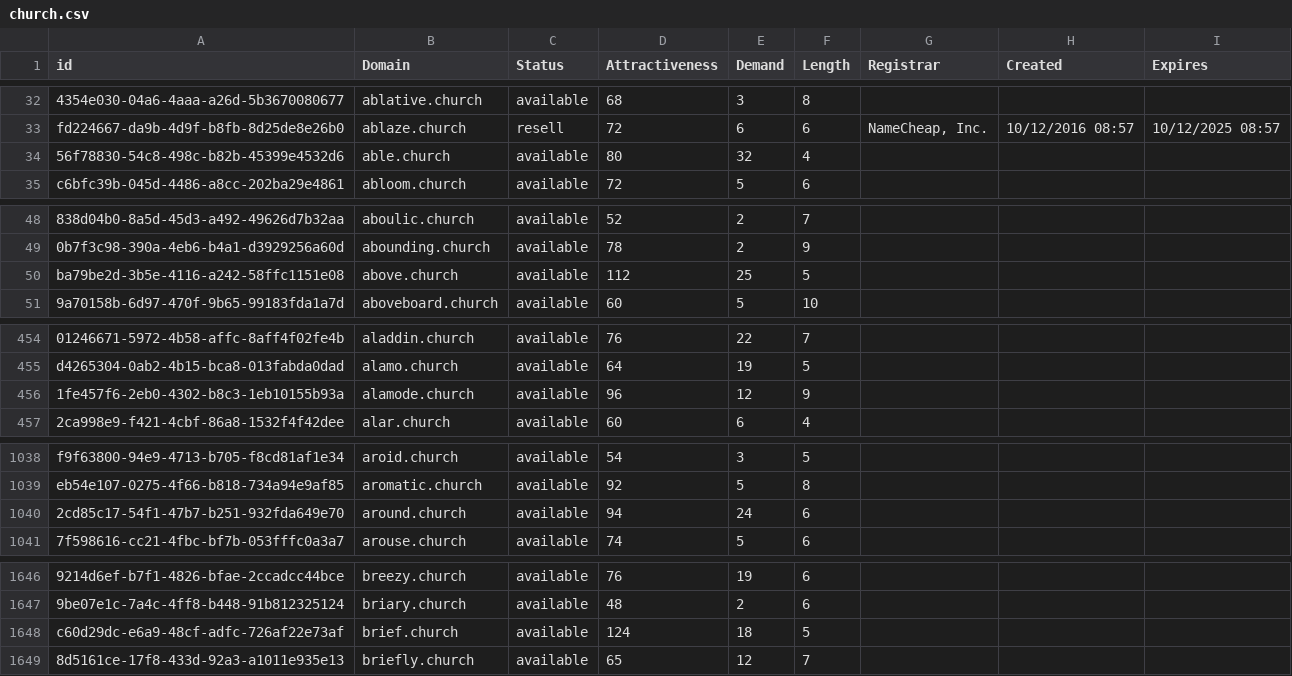
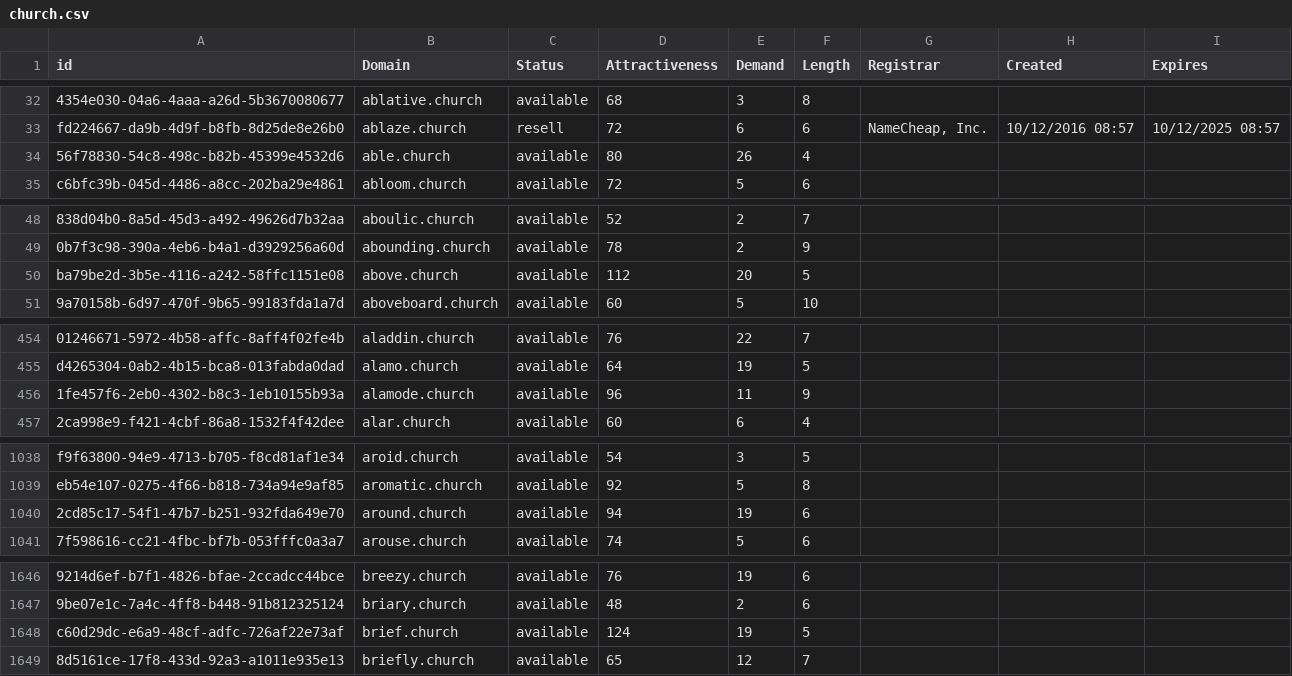
Before and after one commit to UniqueDomains/church-oneword-domains, a CSV file: church.csv, drawn as a sheet; only a part is shown, gaps mark what is left out; the diff covers the shown part only; the diff names each change by its address in the sheet, - before the commit and + after, or states it on an @@ line.

```diff
--- a/church.csv
+++ b/church.csv
-E34 (Demand): 32
+E34 (Demand): 26
-E50 (Demand): 25
+E50 (Demand): 20
-E456 (Demand): 12
+E456 (Demand): 11
-E1040 (Demand): 24
+E1040 (Demand): 19
-E1648 (Demand): 18
+E1648 (Demand): 19
```
Also changed, not shown: 2 added rows, 1 removed row and 33 edited cells elsewhere in this file, 2 other files.
